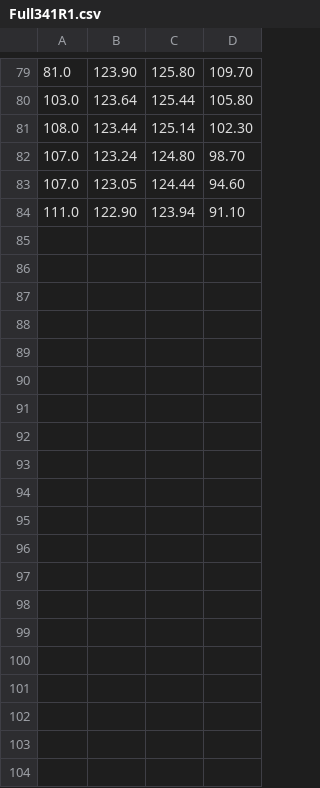
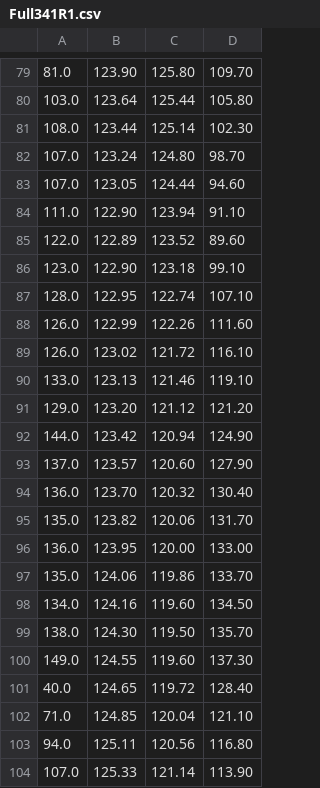
Before and after one commit to mdivband/hut, a CSV file: server/Full341R1.csv, drawn as a sheet; only a part is shown, gaps mark what is left out; the diff covers the shown part only.

```diff
--- a/server/Full341R1.csv
+++ b/server/Full341R1.csv
@@ -84 +84,21 @@
 111.0, 122.90, 123.94, 91.10
+122.0, 122.89, 123.52, 89.60
+123.0, 122.90, 123.18, 99.10
+128.0, 122.95, 122.74, 107.10
+126.0, 122.99, 122.26, 111.60
+126.0, 123.02, 121.72, 116.10
+133.0, 123.13, 121.46, 119.10
+129.0, 123.20, 121.12, 121.20
+144.0, 123.42, 120.94, 124.90
+137.0, 123.57, 120.60, 127.90
+136.0, 123.70, 120.32, 130.40
+135.0, 123.82, 120.06, 131.70
+136.0, 123.95, 120.00, 133.00
+135.0, 124.06, 119.86, 133.70
+134.0, 124.16, 119.60, 134.50
+138.0, 124.30, 119.50, 135.70
+149.0, 124.55, 119.60, 137.30
+40.0, 124.65, 119.72, 128.40
+71.0, 124.85, 120.04, 121.10
+94.0, 125.11, 120.56, 116.80
+107.0, 125.33, 121.14, 113.90
```
Also changed, not shown: 12 added rows elsewhere in this file, server/Full341R2.csv, server/Full341R3.csv, 18 other files.
